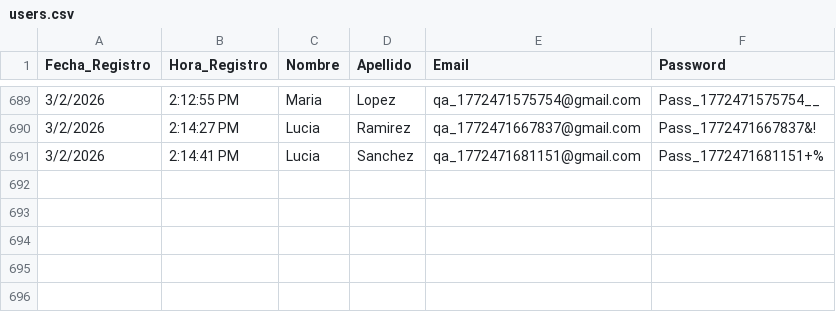
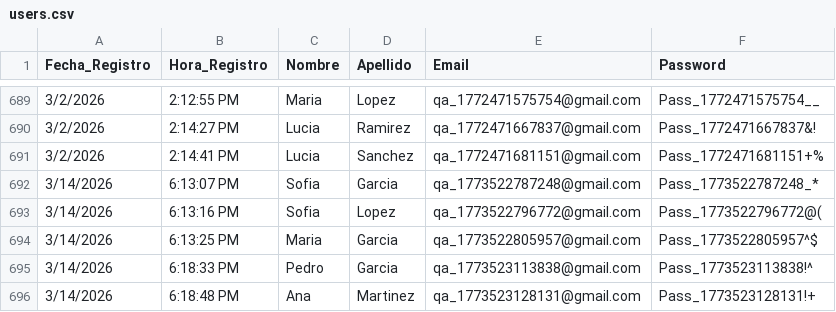
Before and after one commit to tomilissa/qax-automation-web-playwright, a CSV file: 04_Stage_4/mission/users.csv, drawn as a sheet; only a part is shown, gaps mark what is left out.

Commit message:
Mission - Updates

```diff
--- a/04_Stage_4/mission/users.csv
+++ b/04_Stage_4/mission/users.csv
@@ -691 +691,6 @@ Fecha_Registro,Hora_Registro,Nombre,Apellido,Email,Password
 3/2/2026, 2:14:41 PM,Lucia,Sanchez,qa_1772471681151@gmail.com,Pass_1772471681151+%
+3/14/2026, 6:13:07 PM,Sofia,Garcia,qa_1773522787248@gmail.com,Pass_1773522787248_*
+3/14/2026, 6:13:16 PM,Sofia,Lopez,qa_1773522796772@gmail.com,Pass_1773522796772@(
+3/14/2026, 6:13:25 PM,Maria,Garcia,qa_1773522805957@gmail.com,Pass_1773522805957^$
+3/14/2026, 6:18:33 PM,Pedro,Garcia,qa_1773523113838@gmail.com,Pass_1773523113838!^
+3/14/2026, 6:18:48 PM,Ana,Martinez,qa_1773523128131@gmail.com,Pass_1773523128131!+
```
Also changed, not shown: 1 other file.
